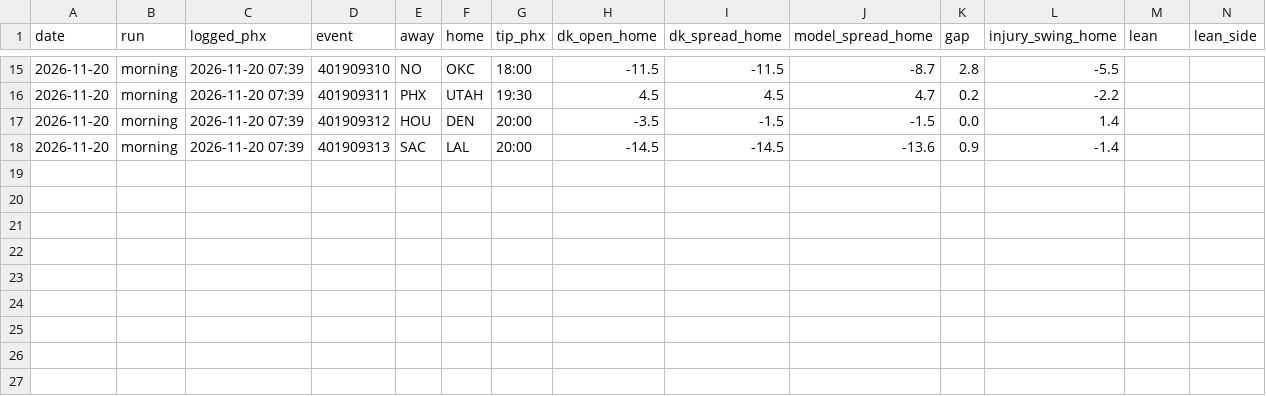
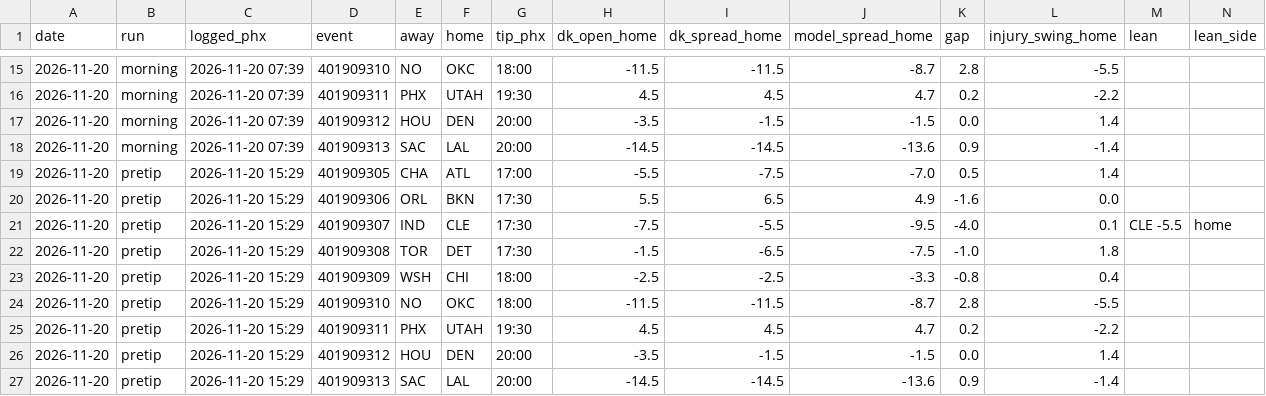
Before and after one commit to tylerheathcock1/nba-model-v7, a CSV file: data/picklog.csv, drawn as a sheet; only a part is shown, gaps mark what is left out; rows hold the shown columns only; the diff names each change by its address in the sheet, - before the commit and + after, or states it on an @@ line.

```diff
--- a/data/picklog.csv
+++ b/data/picklog.csv
+row 19: 2026-11-20 | pretip | 2026-11-20 15:29 | 401909305 | CHA | ATL | 17:00 | -5.5 | -7.5 | -7.0 | 0.5 | 1.4
+row 20: 2026-11-20 | pretip | 2026-11-20 15:29 | 401909306 | ORL | BKN | 17:30 | 5.5 | 6.5 | 4.9 | -1.6 | 0.0
+row 21: 2026-11-20 | pretip | 2026-11-20 15:29 | 401909307 | IND | CLE | 17:30 | -7.5 | -5.5 | -9.5 | -4.0 | 0.1 | CLE -5.5 | home
+row 22: 2026-11-20 | pretip | 2026-11-20 15:29 | 401909308 | TOR | DET | 17:30 | -1.5 | -6.5 | -7.5 | -1.0 | 1.8
+row 23: 2026-11-20 | pretip | 2026-11-20 15:29 | 401909309 | WSH | CHI | 18:00 | -2.5 | -2.5 | -3.3 | -0.8 | 0.4
+row 24: 2026-11-20 | pretip | 2026-11-20 15:29 | 401909310 | NO | OKC | 18:00 | -11.5 | -11.5 | -8.7 | 2.8 | -5.5
+row 25: 2026-11-20 | pretip | 2026-11-20 15:29 | 401909311 | PHX | UTAH | 19:30 | 4.5 | 4.5 | 4.7 | 0.2 | -2.2
+row 26: 2026-11-20 | pretip | 2026-11-20 15:29 | 401909312 | HOU | DEN | 20:00 | -3.5 | -1.5 | -1.5 | 0.0 | 1.4
+row 27: 2026-11-20 | pretip | 2026-11-20 15:29 | 401909313 | SAC | LAL | 20:00 | -14.5 | -14.5 | -13.6 | 0.9 | -1.4
```
Also changed, not shown: data/out/picklog_recent.csv, data/out/players.csv, 4 other files.
